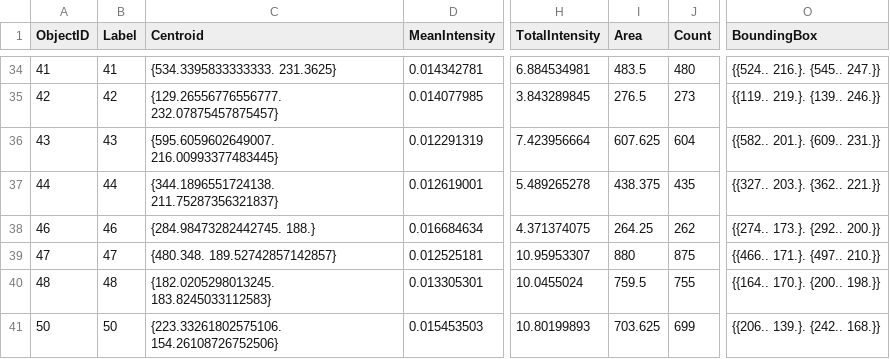
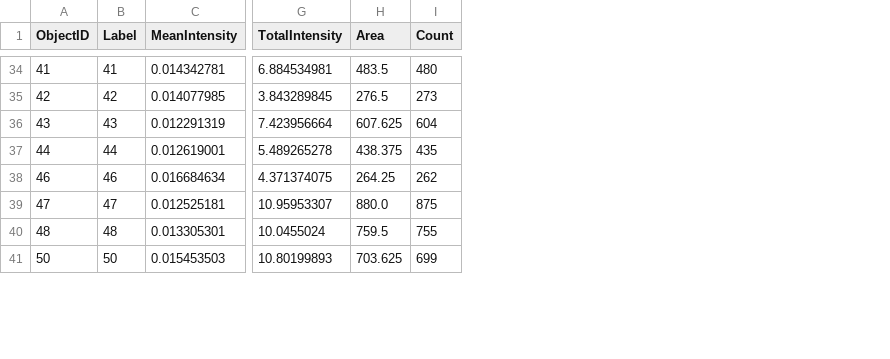
Before and after one commit to AndreasKuhn-ak/WS2022_Julia, a CSV file: Part_7_File_Management/DrugScreen1.csv, drawn as a sheet; only a part is shown, gaps mark what is left out; removed rows and columns are numbered as before the commit, all else as after; the diff covers the shown part only; the diff names each change by its address in the sheet, - before the commit and + after, or states it on an @@ line.

```diff
--- a/Part_7_File_Management/DrugScreen1.csv
+++ b/Part_7_File_Management/DrugScreen1.csv
-column C (Centroid), rows 34-41: {534.3395833333333. 231.3625} | {129.26556776556777. 232.07875457875457} | {595.6059602649007. 216.00993377483445} | {344.1896551724138. 211.75287356321837} | {284.98473282442745. 188.} | {480.348. 189.52742857142857} | {182.0205298013245. 183.8245033112583} | {223.33261802575106. 154.26108726752506}
-column O (BoundingBox), rows 34-41: {{524.. 216.}. {545.. 247.}} | {{119.. 219.}. {139.. 246.}} | {{582.. 201.}. {609.. 231.}} | {{327.. 203.}. {362.. 221.}} | {{274.. 173.}. {292.. 200.}} | {{466.. 171.}. {497.. 210.}} | {{164.. 170.}. {200.. 198.}} | {{206.. 139.}. {242.. 168.}}
-H39 (Area): 880
+H39 (Area): 880.0
```
Also changed, not shown: 7 edited cells elsewhere in this file, 10 other files.
